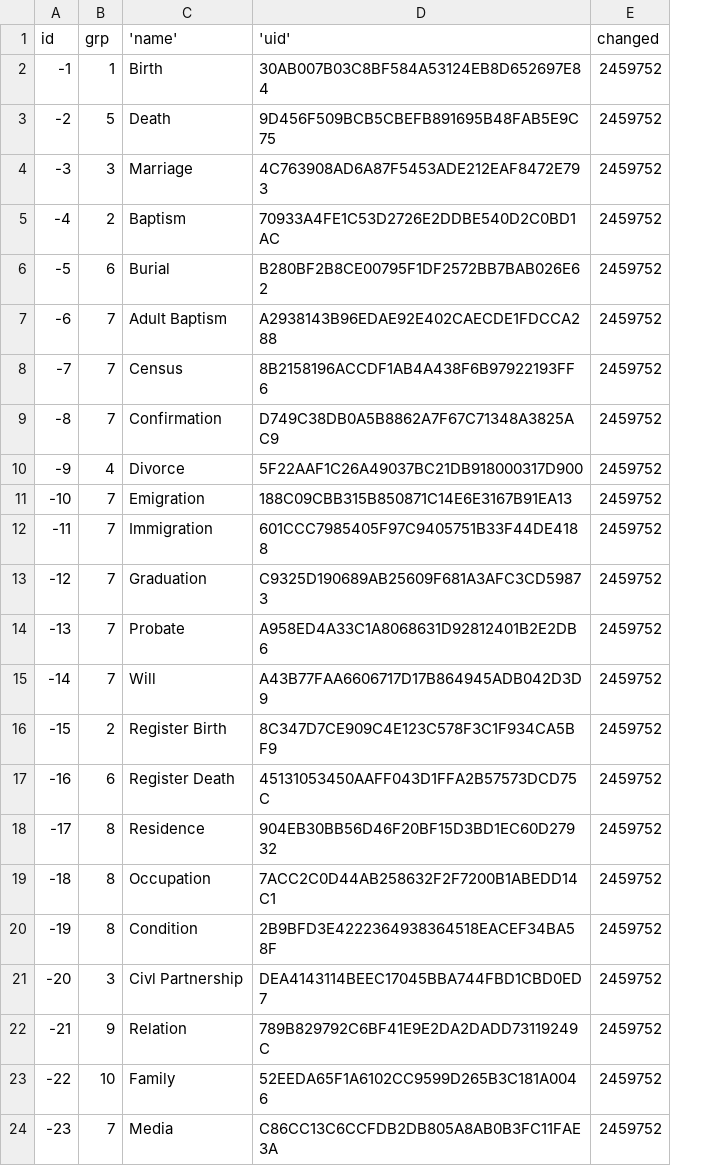
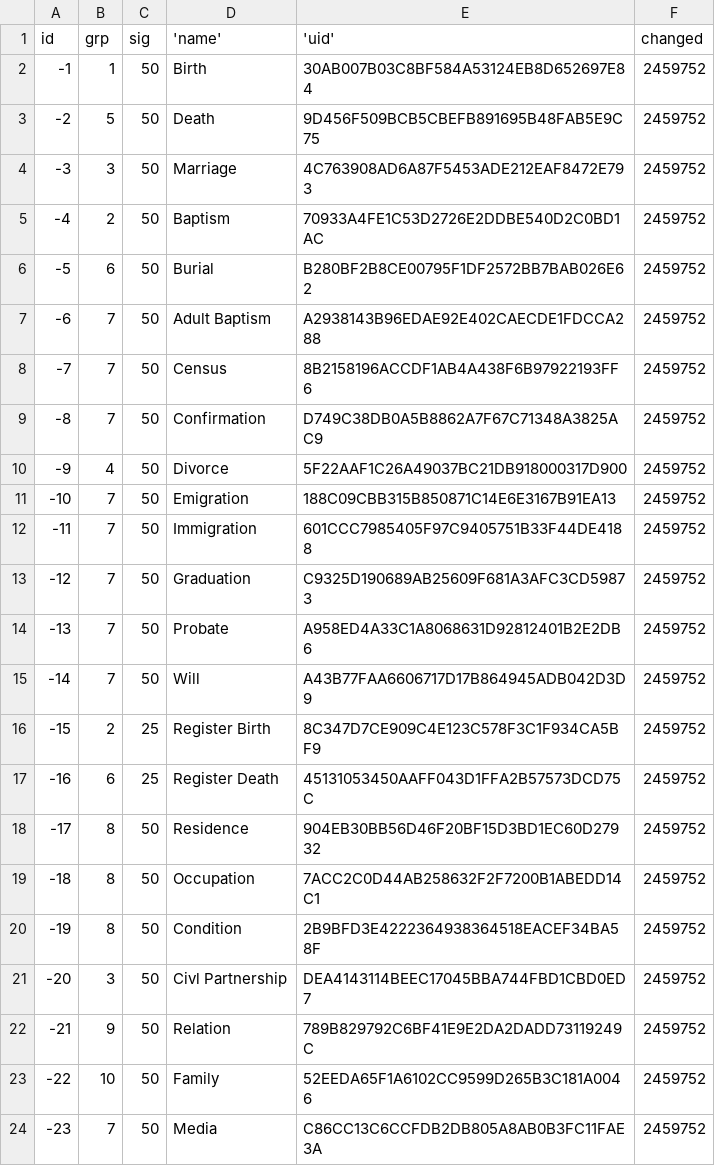
Before and after one commit to nickmat/TheFamilyPack, a CSV file: sample/Example/EventType.csv, drawn as a sheet; the diff names each change by its address in the sheet, - before the commit and + after, or states it on an @@ line.

```diff
--- a/sample/Example/EventType.csv
+++ b/sample/Example/EventType.csv
+column C (sig), rows 2-24: 50 | 50 | 50 | 50 | 50 | 50 | 50 | 50 | 50 | 50 | 50 | 50 | 50 | 50 | 25 | 25 | 50 | 50 | 50 | 50 | 50 | 50 | 50
```
Also changed, not shown: sample/Example/EventTypeRole.csv, sample/Example/IndividualEvent.csv, 2 other files.
